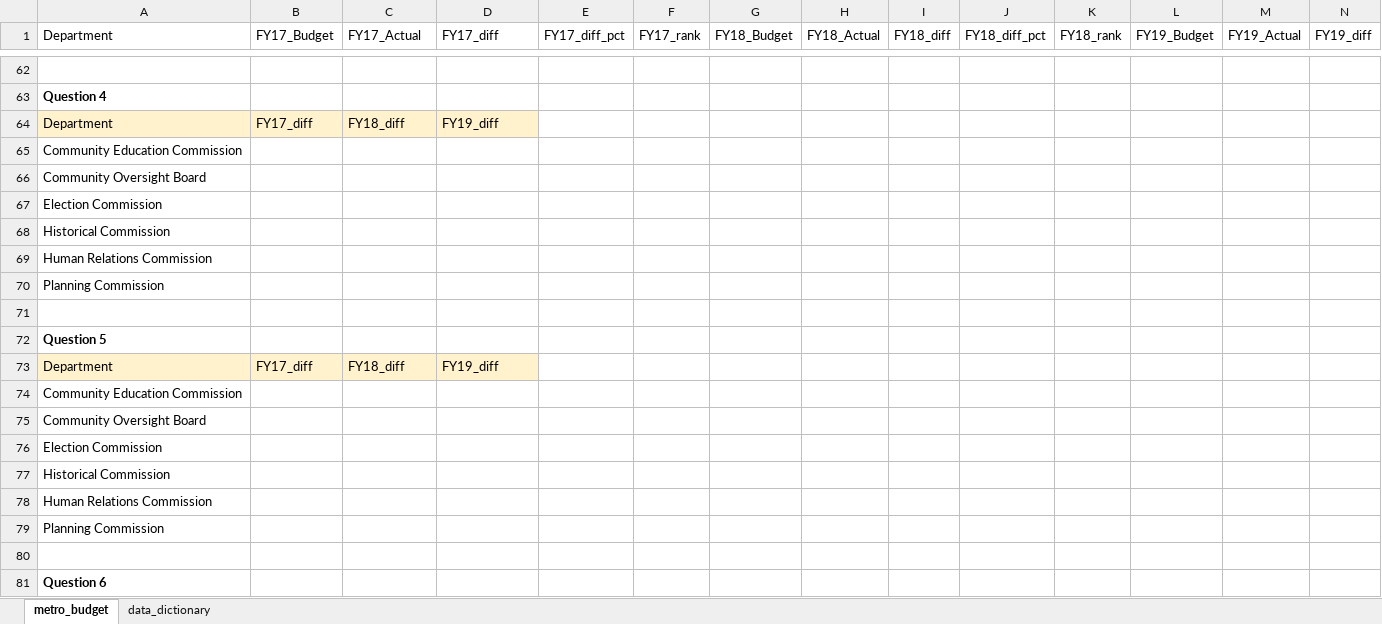
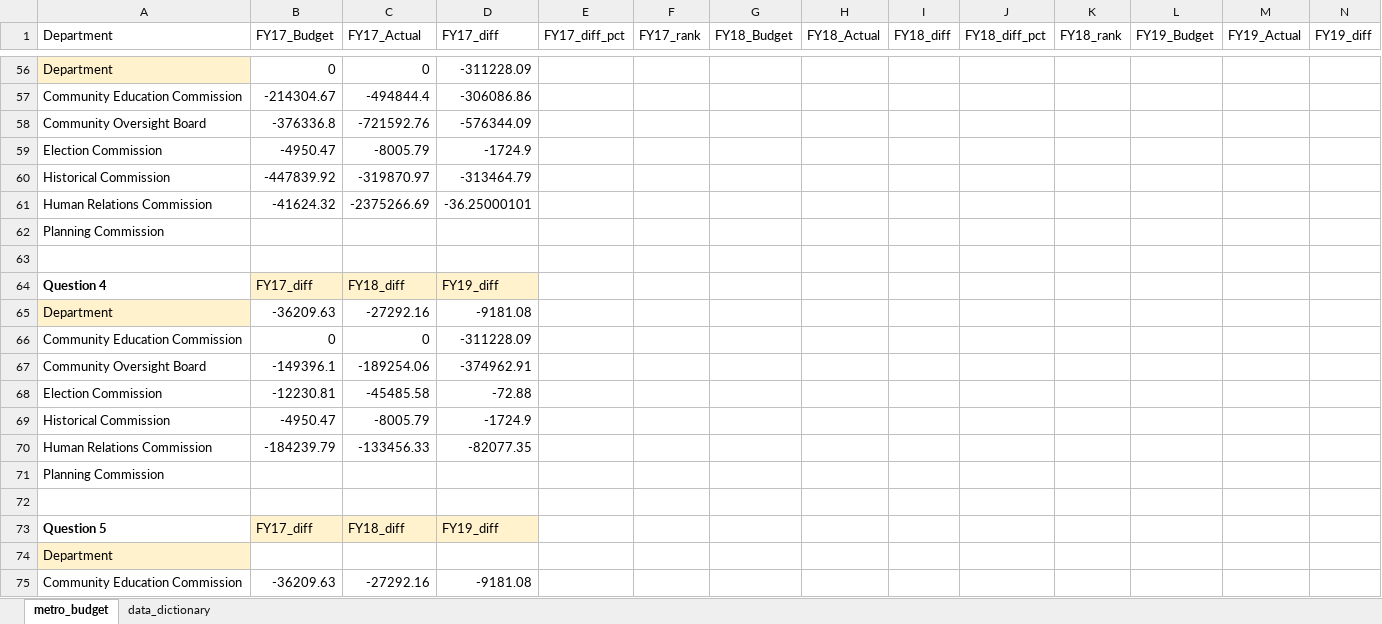
Before and after one commit to NSS-Data-Analytics-Cohort-11/lookups-exercise-Lrn91323, an Excel workbook: metro_budget_exercise.xlsx, sheet metro_budget, drawn as a sheet; only a part is shown, gaps mark what is left out; the shorter side is filled out with more unchanged rows; values as stored, in another font and other column widths than the file's, no borders; table styles not drawn; removed rows and columns are numbered as before the commit, all else as after; rows hold the shown columns only; the diff covers the shown part only; the diff names each change by its address in the sheet, - before the commit and + after, or states it on an @@ line.

Commit message:
question6

```diff
--- a/metro_budget_exercise.xlsx (sheet metro_budget)
+++ b/metro_budget_exercise.xlsx (sheet metro_budget)
-row 56: (empty)
+row 56: Department | 0 | 0 | -311228.09
-A56 fill: none
+A56 fill: #FFF2CC
-row 63: Question 4
-row 64: Department | FY17_diff | FY18_diff | FY19_diff
-row 65: Community Education Commission
-row 66: Community Oversight Board
-row 67: Election Commission
-row 68: Historical Commission
-row 69: Human Relations Commission
+row 57: Community Education Commission | -214304.67 | -494844.4 | -306086.86
+row 58: Community Oversight Board | -376336.8 | -721592.76 | -576344.09
+row 59: Election Commission | -4950.47 | -8005.79 | -1724.9
+row 60: Historical Commission | -447839.92 | -319870.97 | -313464.79
+row 61: Human Relations Commission | -41624.32 | -2375266.69 | -36.25000101
-row 72: Question 5
-A64 (Department): Department
+A64 (Department): Question 4
@@ A64 fill: #FFF2CC → none, bold: off → on @@
-row 74: Community Education Commission
-row 75: Community Oversight Board
-row 76: Election Commission
-row 77: Historical Commission
-row 78: Human Relations Commission
+row 65: Department | -36209.63 | -27292.16 | -9181.08
+row 66: Community Education Commission | 0 | 0 | -311228.09
+row 67: Community Oversight Board | -149396.1 | -189254.06 | -374962.91
+row 68: Election Commission | -12230.81 | -45485.58 | -72.88
+row 69: Historical Commission | -4950.47 | -8005.79 | -1724.9
+row 70: Human Relations Commission | -184239.79 | -133456.33 | -82077.35
+row 73: Question 5 | FY17_diff | FY18_diff | FY19_diff
@@ row 82 moved to row 74: Department @@
+row 75: Community Education Commission | -36209.63 | -27292.16 | -9181.08
```
Also changed, not shown: 10 added rows, 9 removed rows, 57 edited cells and cell formats elsewhere in this sheet.
